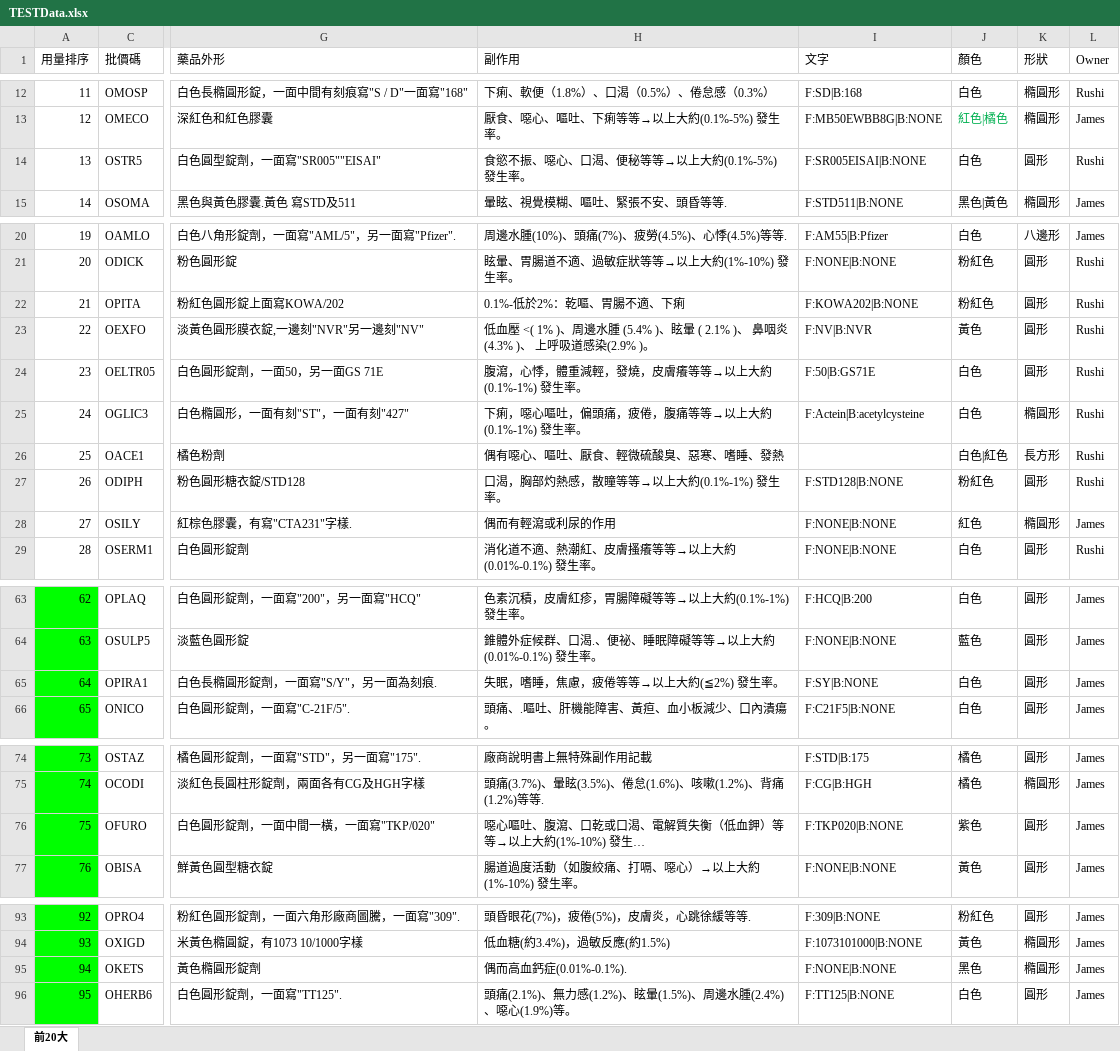
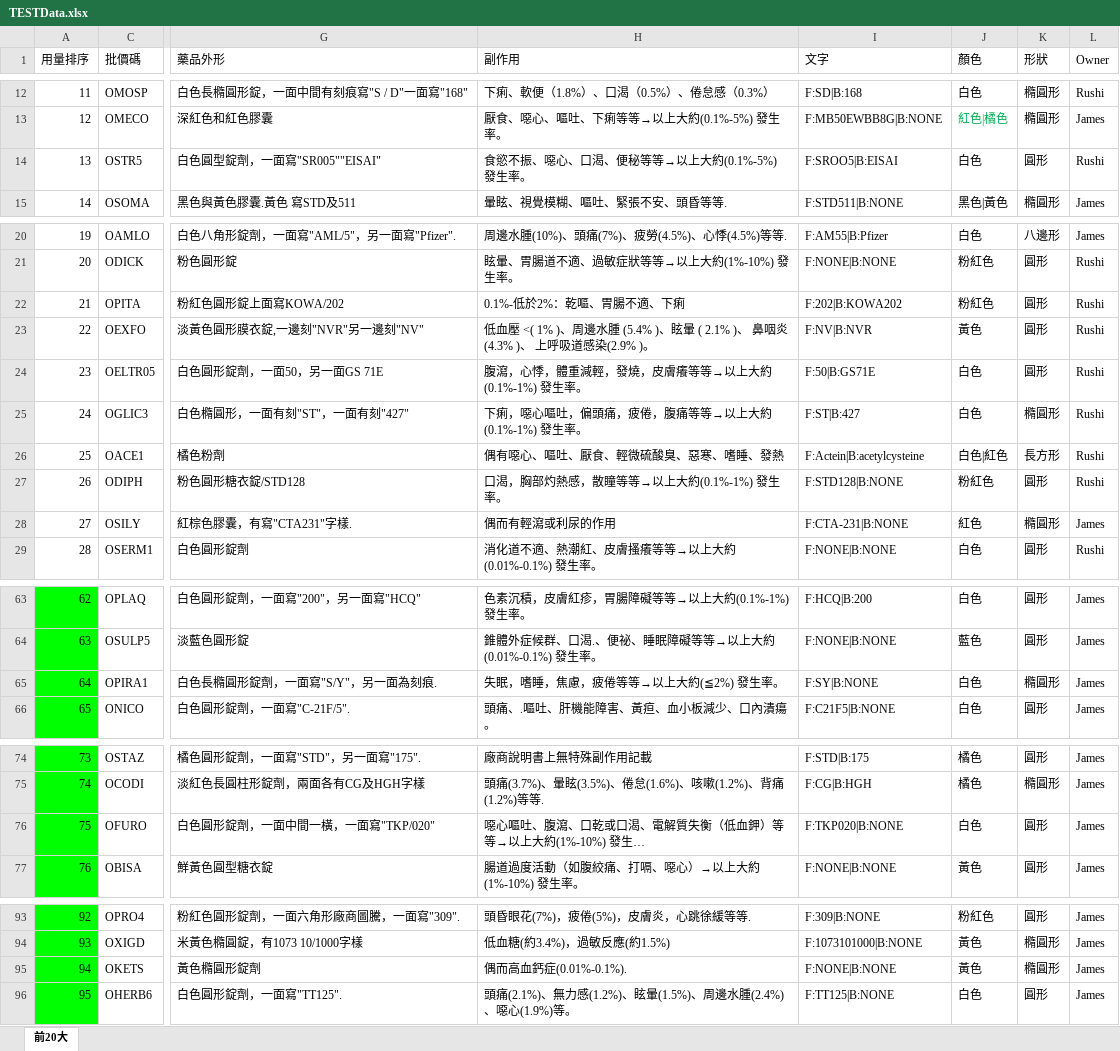
Before and after one commit to hanzelnut188/Pill_Identification_OCR-based2, an Excel workbook: data/TESTData.xlsx, sheet 前20大, drawn as a sheet; only a part is shown, gaps mark what is left out; long unchanged cells end in …; values as stored, in another font and other column widths than the file's, no borders; the diff names each change by its address in the sheet, - before the commit and + after, or states it on an @@ line.

```diff
--- a/data/TESTData.xlsx (sheet 前20大)
+++ b/data/TESTData.xlsx (sheet 前20大)
-I14 (文字): F:SR005EISAI|B:NONE
+I14 (文字): F:SROO5|B:EISAI
-I22 (文字): F:KOWA202|B:NONE
+I22 (文字): F:202|B:KOWA202
-I25 (文字): F:Actein|B:acetylcysteine
+I25 (文字): F:ST|B:427
-I26 (文字): (empty)
+I26 (文字): F:Actein|B:acetylcysteine
-I28 (文字): F:NONE|B:NONE
+I28 (文字): F:CTA-231|B:NONE
-K65 (形狀): 圓形
+K65 (形狀): 橢圓形
-J76 (顏色): 紫色
+J76 (顏色): 白色
-J95 (顏色): 黑色
+J95 (顏色): 黃色
```
Also changed, not shown: reports/藥物辨識成功率總表.xlsx, 47 other files.
